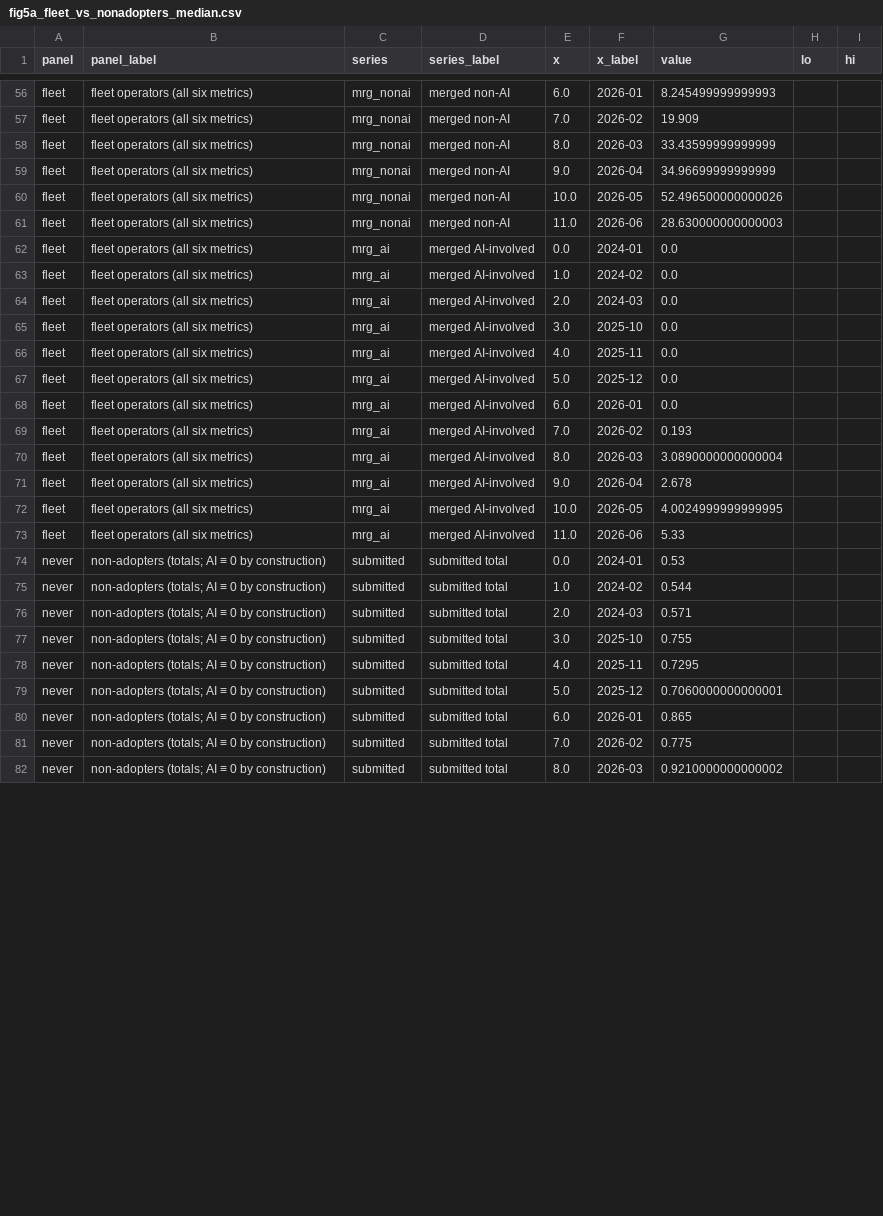
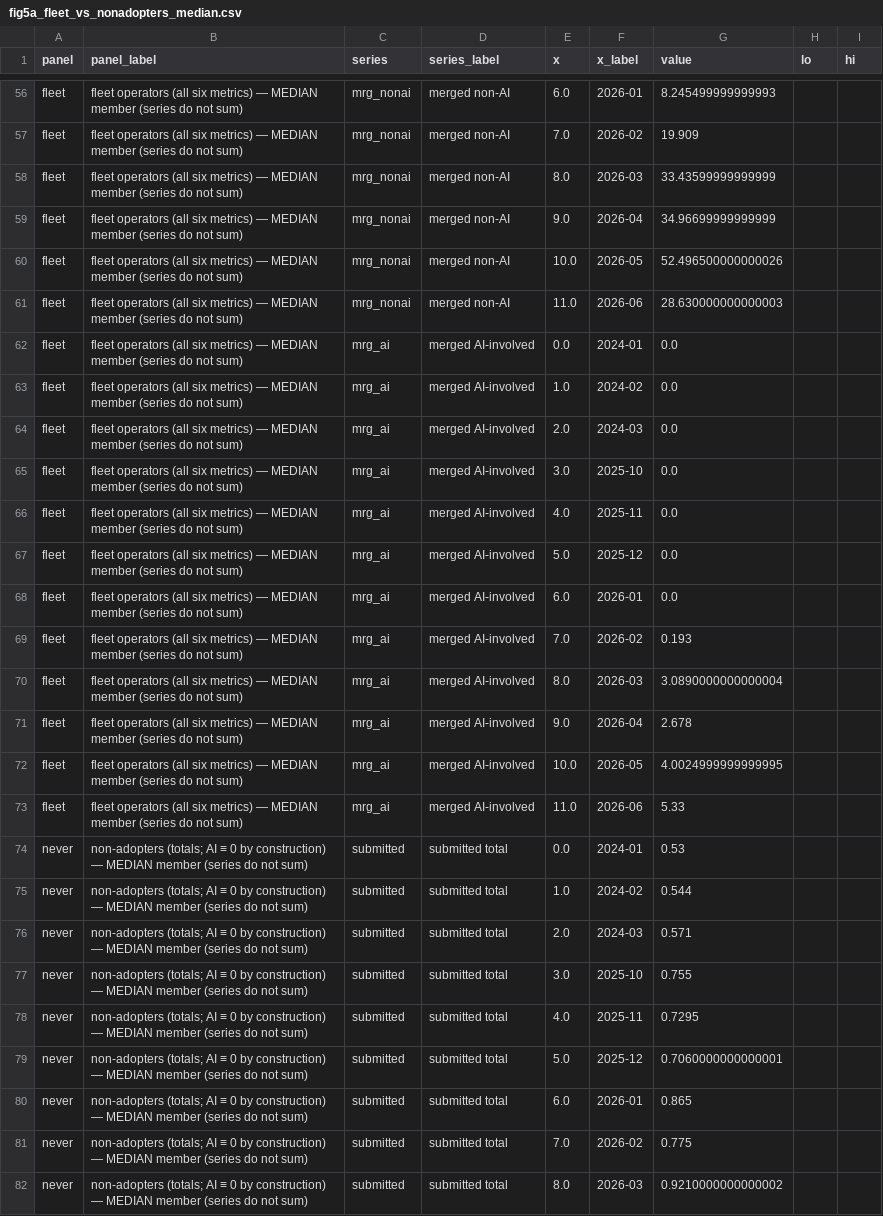
Before and after one commit to readback-ai/ai-rd-analysis, a CSV file: artifacts/data/fig5a_fleet_vs_nonadopters_median.csv, drawn as a sheet; only a part is shown, gaps mark what is left out; the diff covers the shown part only; the diff names each change by its address in the sheet, - before the commit and + after, or states it on an @@ line.

```diff
--- a/artifacts/data/fig5a_fleet_vs_nonadopters_median.csv
+++ b/artifacts/data/fig5a_fleet_vs_nonadopters_median.csv
-B56:B73 (panel_label): …six metrics)
+B56:B73 (panel_label): …six metrics) — MEDIAN member (series do not sum)
-B74:B82 (panel_label): …by construction)
+B74:B82 (panel_label): …by construction) — MEDIAN member (series do not sum)
```
Also changed, not shown: 69 edited cells elsewhere in this file, 16 other files.
